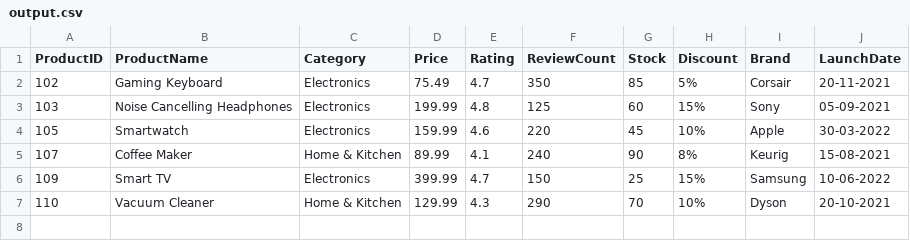
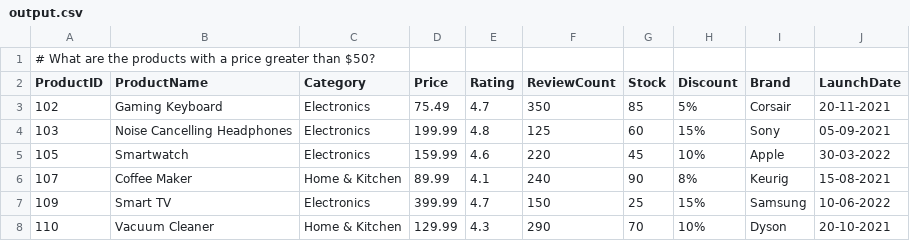
Before and after one commit to YELDISAISNEHA/Automated-Data-Query-and-Retrieval-System-Using-Offline, a CSV file: output.csv, drawn as a sheet; the diff names each change by its address in the sheet, - before the commit and + after, or states it on an @@ line.

Commit message:
Update output.csv

```diff
--- a/output.csv
+++ b/output.csv
+row 1: # What are the products with a price greater than $50?
```
